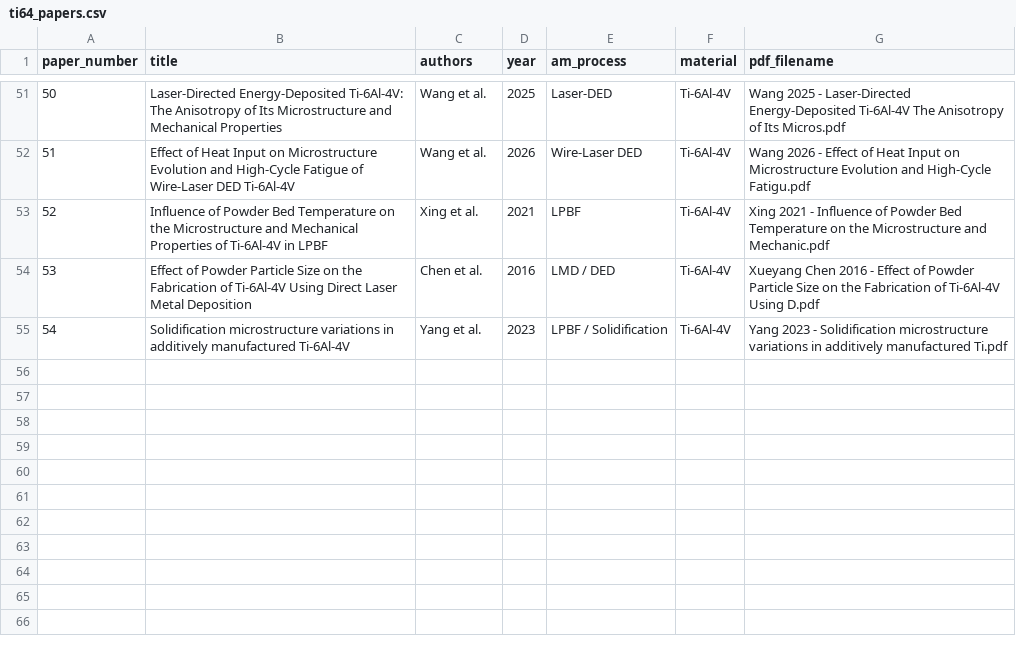
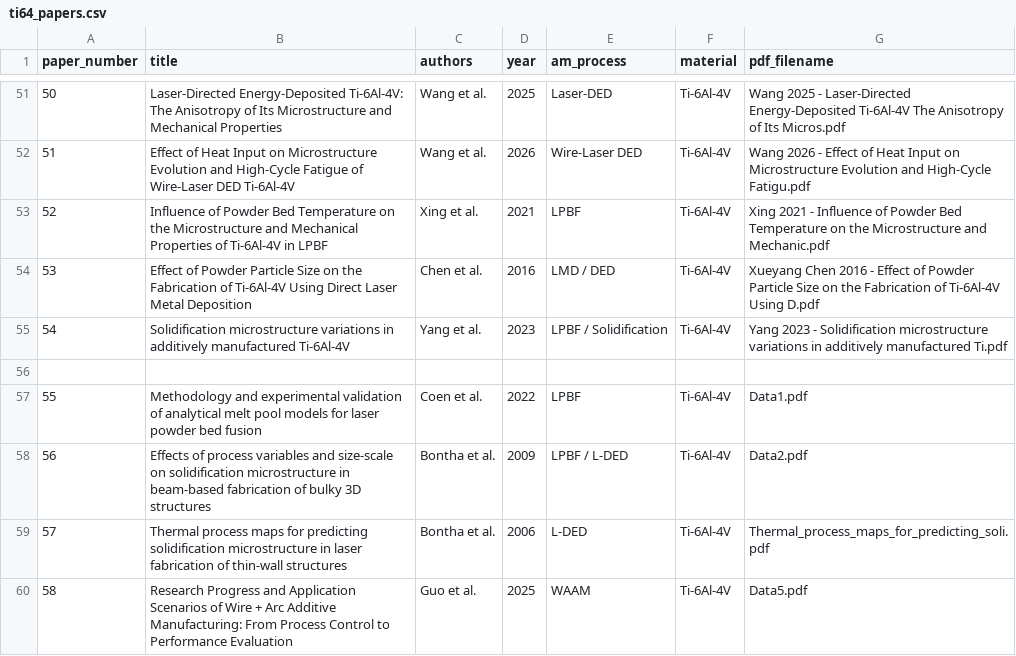
Before and after one commit to Roshan5329p/NITT-Internship, a CSV file: data/ti64_papers.csv, drawn as a sheet; only a part is shown, gaps mark what is left out; the diff names each change by its address in the sheet, - before the commit and + after, or states it on an @@ line.

Commit message:
feat: complete integration of Coen 2022, Bontha 2006/2009, Cao 2021, and Guo 2025 AM physics models, Bontha G vs R interactive map, and Bi-modal microstructure

```diff
--- a/data/ti64_papers.csv
+++ b/data/ti64_papers.csv
+row 56: (empty)
+row 57: 55 | Methodology and experimental validation of analytical melt pool models for laser powder bed fusion | Coen et al. | 2022 | LPBF | Ti-6Al-4V | Data1.pdf
+row 58: 56 | Effects of process variables and size-scale on solidification microstructure in beam-based fabrication of bulky 3D structures | Bontha et al. | 2009 | LPBF / L-DED | Ti-6Al-4V | Data2.pdf
+row 59: 57 | Thermal process maps for predicting solidification microstructure in laser fabrication of thin-wall structures | Bontha et al. | 2006 | L-DED | Ti-6Al-4V | Thermal_process_maps_for_predicting_soli.pdf
+row 60: 58 | Research Progress and Application Scenarios of Wire + Arc Additive Manufacturing: From Process Control to Performance Evaluation | Guo et al. | 2025 | WAAM | Ti-6Al-4V | Data5.pdf
```
Also changed, not shown: data/ti64_mechanical_properties.csv, data/ti64_process_parameters.csv, 11 other files.
